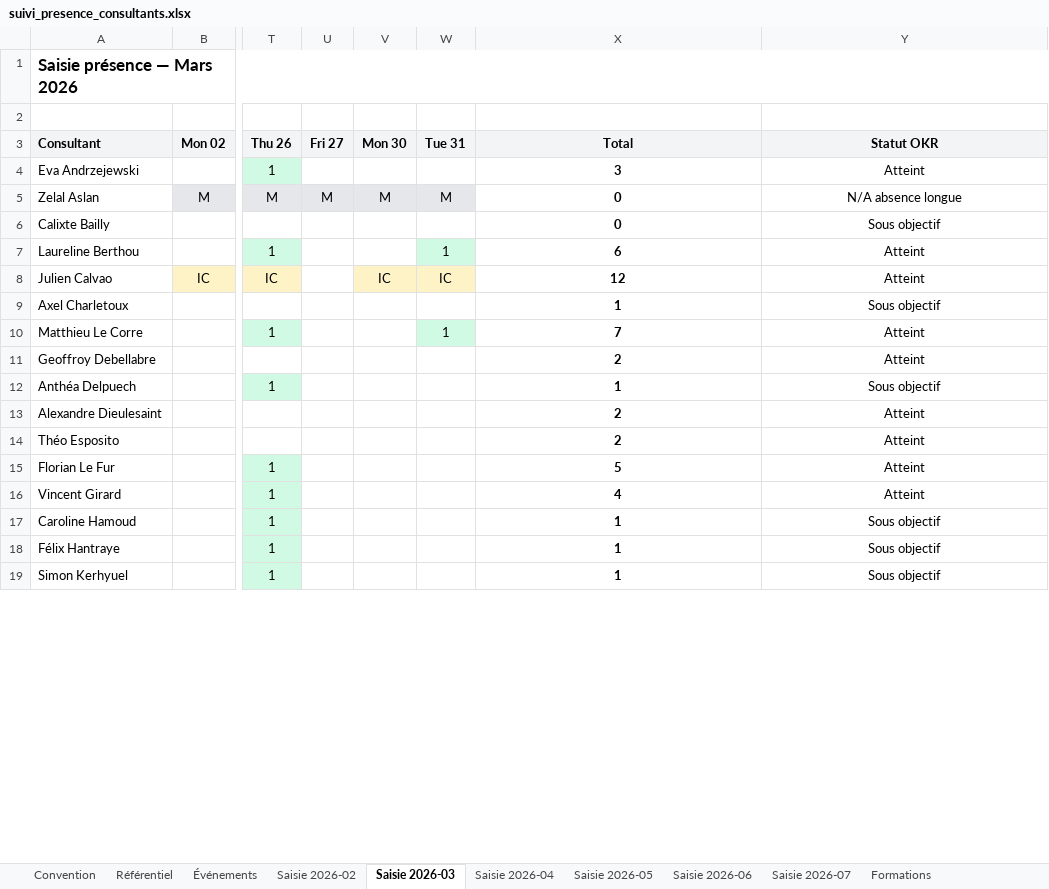
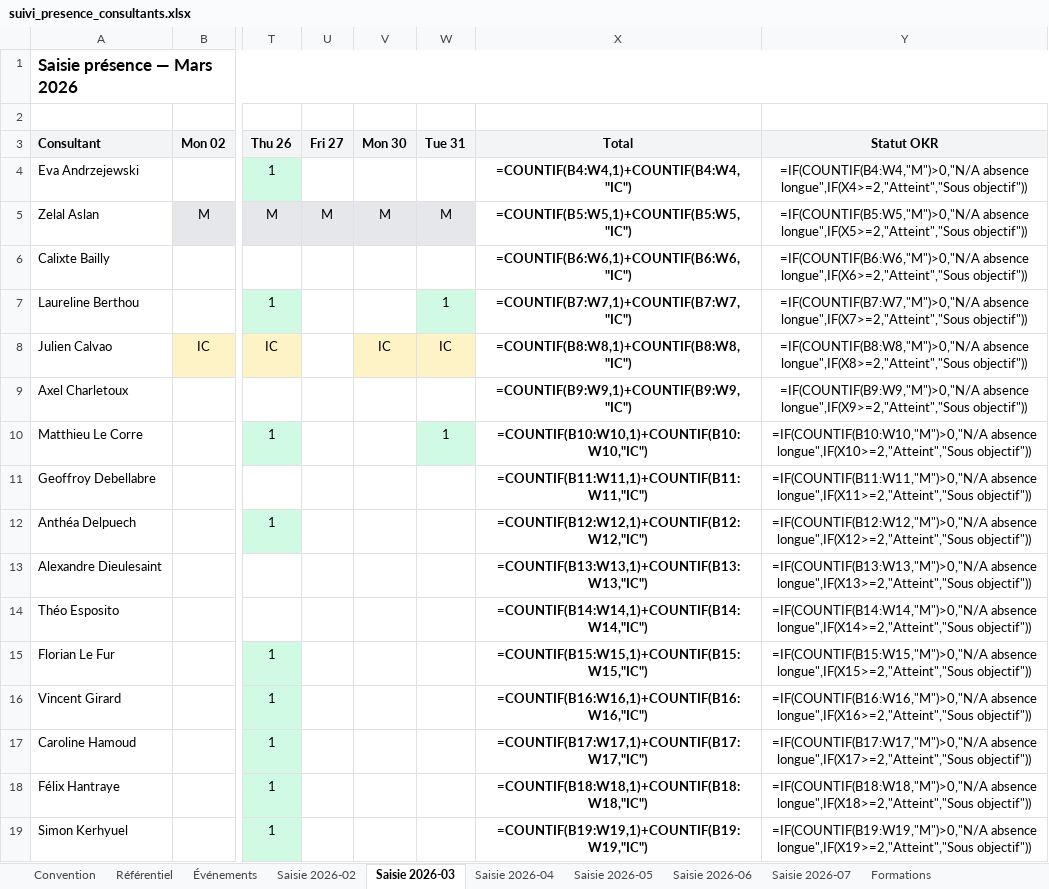
Before and after one commit to jeremie-kieffer/ikxo-presence-dashboard, an Excel workbook: public/data/suivi_presence_consultants.xlsx, sheet Saisie 2026-03, drawn as a sheet; only a part is shown, gaps mark what is left out; values as stored, in another font and other column widths than the file's, no borders; formulas without a stored value are shown as written; conditional formats not drawn; the diff covers the shown part only; the diff names each change by its address in the sheet, - before the commit and + after, or states it on an @@ line.

```diff
--- a/public/data/suivi_presence_consultants.xlsx (sheet Saisie 2026-03)
+++ b/public/data/suivi_presence_consultants.xlsx (sheet Saisie 2026-03)
-X4 (Total): 3
+X4 (Total): =COUNTIF(B4:W4,1)+COUNTIF(B4:W4,"IC")
-Y4 (Statut OKR): Atteint
+Y4 (Statut OKR): =IF(COUNTIF(B4:W4,"M")>0,"N/A absence longue",IF(X4>=2,"Atteint","Sous objectif"))
-X5 (Total): 0
+X5 (Total): =COUNTIF(B5:W5,1)+COUNTIF(B5:W5,"IC")
-Y5 (Statut OKR): N/A absence longue
+Y5 (Statut OKR): =IF(COUNTIF(B5:W5,"M")>0,"N/A absence longue",IF(X5>=2,"Atteint","Sous objectif"))
-X6 (Total): 0
+X6 (Total): =COUNTIF(B6:W6,1)+COUNTIF(B6:W6,"IC")
-Y6 (Statut OKR): Sous objectif
+Y6 (Statut OKR): =IF(COUNTIF(B6:W6,"M")>0,"N/A absence longue",IF(X6>=2,"Atteint","Sous objectif"))
-X7 (Total): 6
+X7 (Total): =COUNTIF(B7:W7,1)+COUNTIF(B7:W7,"IC")
-Y7 (Statut OKR): Atteint
+Y7 (Statut OKR): =IF(COUNTIF(B7:W7,"M")>0,"N/A absence longue",IF(X7>=2,"Atteint","Sous objectif"))
-X8 (Total): 12
+X8 (Total): =COUNTIF(B8:W8,1)+COUNTIF(B8:W8,"IC")
-Y8 (Statut OKR): Atteint
+Y8 (Statut OKR): =IF(COUNTIF(B8:W8,"M")>0,"N/A absence longue",IF(X8>=2,"Atteint","Sous objectif"))
-X9 (Total): 1
+X9 (Total): =COUNTIF(B9:W9,1)+COUNTIF(B9:W9,"IC")
-Y9 (Statut OKR): Sous objectif
+Y9 (Statut OKR): =IF(COUNTIF(B9:W9,"M")>0,"N/A absence longue",IF(X9>=2,"Atteint","Sous objectif"))
-X10 (Total): 7
+X10 (Total): =COUNTIF(B10:W10,1)+COUNTIF(B10:W10,"IC")
-Y10 (Statut OKR): Atteint
+Y10 (Statut OKR): =IF(COUNTIF(B10:W10,"M")>0,"N/A absence longue",IF(X10>=2,"Atteint","Sous objectif"))
-X11 (Total): 2
+X11 (Total): =COUNTIF(B11:W11,1)+COUNTIF(B11:W11,"IC")
-Y11 (Statut OKR): Atteint
+Y11 (Statut OKR): =IF(COUNTIF(B11:W11,"M")>0,"N/A absence longue",IF(X11>=2,"Atteint","Sous objectif"))
-X12 (Total): 1
+X12 (Total): =COUNTIF(B12:W12,1)+COUNTIF(B12:W12,"IC")
-Y12 (Statut OKR): Sous objectif
+Y12 (Statut OKR): =IF(COUNTIF(B12:W12,"M")>0,"N/A absence longue",IF(X12>=2,"Atteint","Sous objectif"))
-X13 (Total): 2
+X13 (Total): =COUNTIF(B13:W13,1)+COUNTIF(B13:W13,"IC")
-Y13 (Statut OKR): Atteint
+Y13 (Statut OKR): =IF(COUNTIF(B13:W13,"M")>0,"N/A absence longue",IF(X13>=2,"Atteint","Sous objectif"))
-X14 (Total): 2
+X14 (Total): =COUNTIF(B14:W14,1)+COUNTIF(B14:W14,"IC")
-Y14 (Statut OKR): Atteint
+Y14 (Statut OKR): =IF(COUNTIF(B14:W14,"M")>0,"N/A absence longue",IF(X14>=2,"Atteint","Sous objectif"))
-X15 (Total): 5
+X15 (Total): =COUNTIF(B15:W15,1)+COUNTIF(B15:W15,"IC")
-Y15 (Statut OKR): Atteint
+Y15 (Statut OKR): =IF(COUNTIF(B15:W15,"M")>0,"N/A absence longue",IF(X15>=2,"Atteint","Sous objectif"))
-X16 (Total): 4
+X16 (Total): =COUNTIF(B16:W16,1)+COUNTIF(B16:W16,"IC")
-Y16 (Statut OKR): Atteint
+Y16 (Statut OKR): =IF(COUNTIF(B16:W16,"M")>0,"N/A absence longue",IF(X16>=2,"Atteint","Sous objectif"))
-X17 (Total): 1
+X17 (Total): =COUNTIF(B17:W17,1)+COUNTIF(B17:W17,"IC")
-Y17 (Statut OKR): Sous objectif
+Y17 (Statut OKR): =IF(COUNTIF(B17:W17,"M")>0,"N/A absence longue",IF(X17>=2,"Atteint","Sous objectif"))
-X18 (Total): 1
+X18 (Total): =COUNTIF(B18:W18,1)+COUNTIF(B18:W18,"IC")
-Y18 (Statut OKR): Sous objectif
+Y18 (Statut OKR): =IF(COUNTIF(B18:W18,"M")>0,"N/A absence longue",IF(X18>=2,"Atteint","Sous objectif"))
-X19 (Total): 1
+X19 (Total): =COUNTIF(B19:W19,1)+COUNTIF(B19:W19,"IC")
-Y19 (Statut OKR): Sous objectif
+Y19 (Statut OKR): =IF(COUNTIF(B19:W19,"M")>0,"N/A absence longue",IF(X19>=2,"Atteint","Sous objectif"))
```
Also changed, not shown: 20 edited cells elsewhere in this sheet, sheet Synthèse consultant, sheet Formation_Feedbacks, sheet Saisie 2026-06, sheet Saisie 2026-05, sheet Saisie 2026-04, sheet Saisie 2026-02, 3 more sheets.
